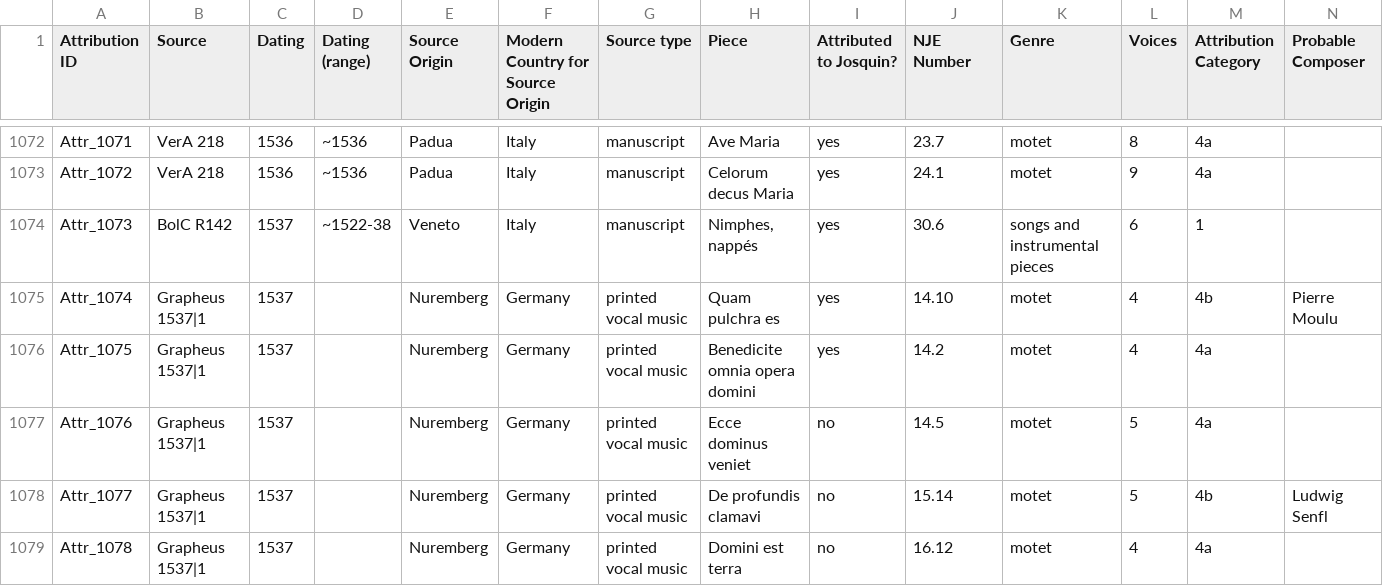
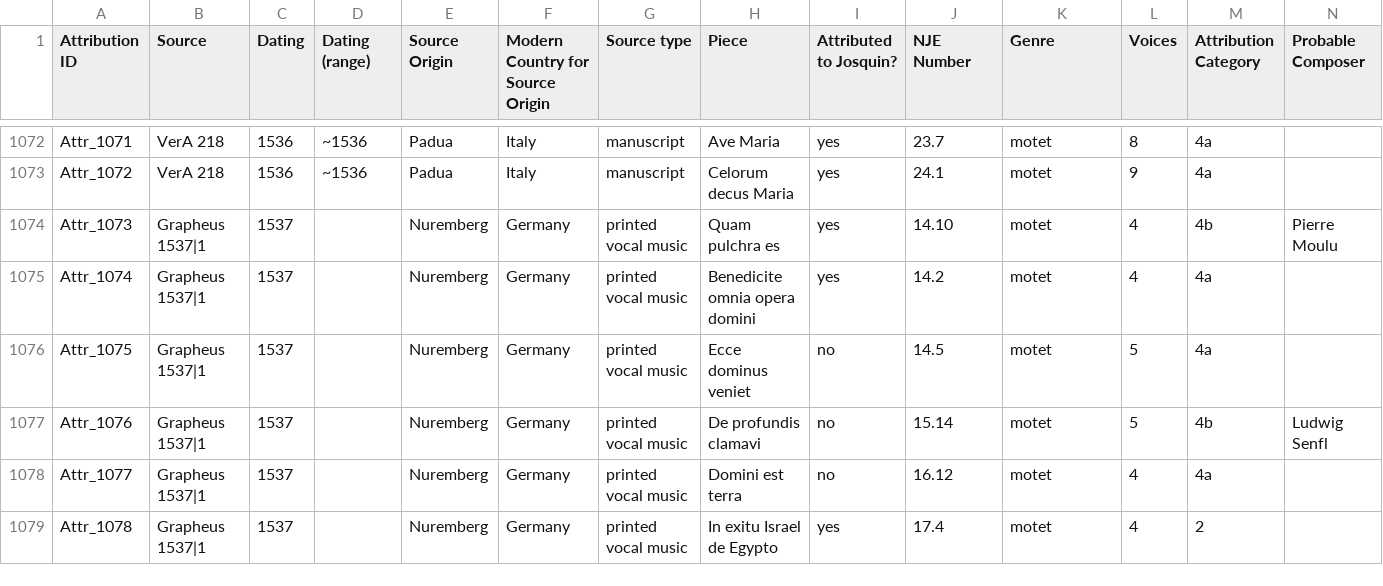
Before and after one commit to benory/1520s-project-website, a CSV file: Josquin/Josquin.csv, drawn as a sheet; only a part is shown, gaps mark what is left out; the diff covers the shown part only; the diff names each change by its address in the sheet, - before the commit and + after, or states it on an @@ line.

Commit message:
Update Josquin table

```diff
--- a/Josquin/Josquin.csv
+++ b/Josquin/Josquin.csv
-B1074 (Source): BolC R142
+B1074 (Source): Grapheus 1537|1
-D1074 (Dating (range)): ~1522-38
+D1074 (Dating (range)): (empty)
-E1074 (Source Origin): Veneto
+E1074 (Source Origin): Nuremberg
-F1074 (Modern Country for Source Origin): Italy
+F1074 (Modern Country for Source Origin): Germany
-G1074 (Source type): manuscript
+G1074 (Source type): printed vocal music
-H1074 (Piece): Nimphes, nappés
+H1074 (Piece): Quam pulchra es
-J1074 (NJE Number): 30.6
+J1074 (NJE Number): 14.10
-K1074 (Genre): songs and instrumental pieces
+K1074 (Genre): motet
-L1074 (Voices): 6
+L1074 (Voices): 4
-M1074 (Attribution Category): 1
+M1074 (Attribution Category): 4b
-N1074 (Probable Composer): (empty)
+N1074 (Probable Composer): Pierre Moulu
-H1075 (Piece): Quam pulchra es
+H1075 (Piece): Benedicite omnia opera domini
-J1075 (NJE Number): 14.10
+J1075 (NJE Number): 14.2
-M1075 (Attribution Category): 4b
+M1075 (Attribution Category): 4a
-N1075 (Probable Composer): Pierre Moulu
+N1075 (Probable Composer): (empty)
-H1076 (Piece): Benedicite omnia opera domini
+H1076 (Piece): Ecce dominus veniet
-I1076 (Attributed to Josquin?): yes
+I1076 (Attributed to Josquin?): no
-J1076 (NJE Number): 14.2
+J1076 (NJE Number): 14.5
-L1076 (Voices): 4
+L1076 (Voices): 5
-H1077 (Piece): Ecce dominus veniet
+H1077 (Piece): De profundis clamavi
-J1077 (NJE Number): 14.5
+J1077 (NJE Number): 15.14
-M1077 (Attribution Category): 4a
+M1077 (Attribution Category): 4b
-N1077 (Probable Composer): (empty)
+N1077 (Probable Composer): Ludwig Senfl
-H1078 (Piece): De profundis clamavi
+H1078 (Piece): Domini est terra
-J1078 (NJE Number): 15.14
+J1078 (NJE Number): 16.12
-L1078 (Voices): 5
+L1078 (Voices): 4
-M1078 (Attribution Category): 4b
+M1078 (Attribution Category): 4a
-N1078 (Probable Composer): Ludwig Senfl
+N1078 (Probable Composer): (empty)
-H1079 (Piece): Domini est terra
+H1079 (Piece): In exitu Israel de Egypto
-I1079 (Attributed to Josquin?): no
+I1079 (Attributed to Josquin?): yes
-J1079 (NJE Number): 16.12
+J1079 (NJE Number): 17.4
-M1079 (Attribution Category): 4a
+M1079 (Attribution Category): 2
```
Also changed, not shown: 1 added row, 1 removed row and 116 edited cells elsewhere in this file, 2 other files.
